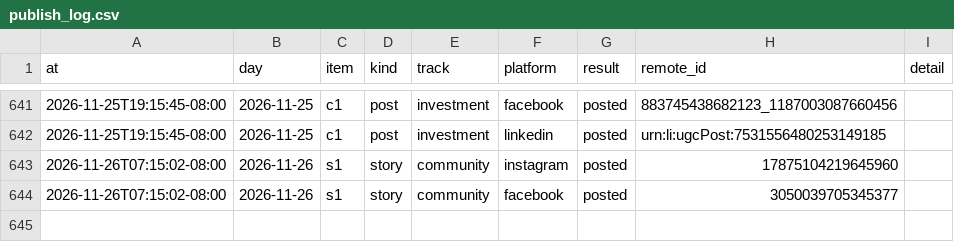
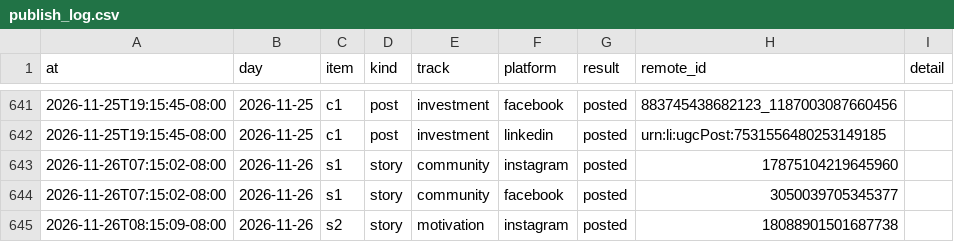
Before and after one commit to memorialdinh/memo-social-bot, a CSV file: data/publish_log.csv, drawn as a sheet; only a part is shown, gaps mark what is left out; the diff names each change by its address in the sheet, - before the commit and + after, or states it on an @@ line.

Commit message:
bot: published

```diff
--- a/data/publish_log.csv
+++ b/data/publish_log.csv
+row 645: 2026-11-26T08:15:09-08:00 | 2026-11-26 | s2 | story | motivation | instagram | posted | 18088901501687738
```
Also changed, not shown: 1 other file.
